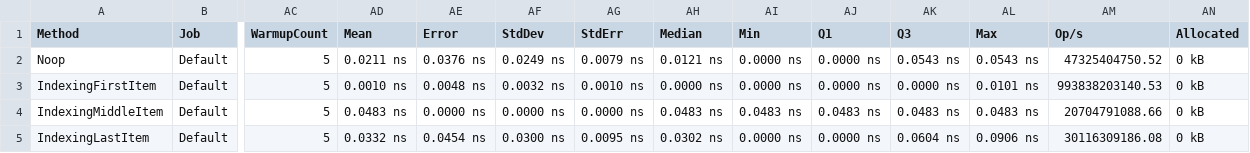
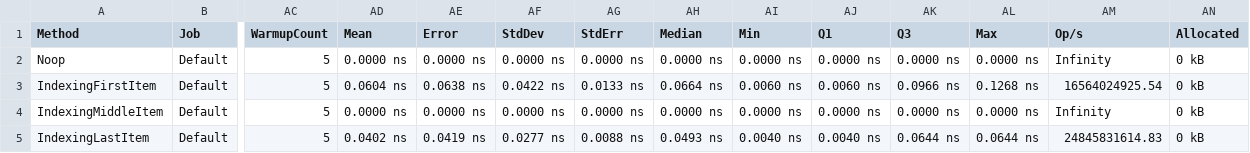
Before and after one commit to fedjabosnic/hotfix, a CSV file: .bench/Basic-report.csv, drawn as a sheet; only a part is shown, gaps mark what is left out; the diff names each change by its address in the sheet, - before the commit and + after, or states it on an @@ line.

```diff
--- a/.bench/Basic-report.csv
+++ b/.bench/Basic-report.csv
-AD2 (Mean): 0.0211 ns
+AD2 (Mean): 0.0000 ns
-AE2 (Error): 0.0376 ns
+AE2 (Error): 0.0000 ns
-AF2 (StdDev): 0.0249 ns
+AF2 (StdDev): 0.0000 ns
-AG2 (StdErr): 0.0079 ns
+AG2 (StdErr): 0.0000 ns
-AH2 (Median): 0.0121 ns
+AH2 (Median): 0.0000 ns
-AK2 (Q3): 0.0543 ns
+AK2 (Q3): 0.0000 ns
-AL2 (Max): 0.0543 ns
+AL2 (Max): 0.0000 ns
-AM2 (Op/s): 47325404750.52
+AM2 (Op/s): Infinity
-AD3 (Mean): 0.0010 ns
+AD3 (Mean): 0.0604 ns
-AE3 (Error): 0.0048 ns
+AE3 (Error): 0.0638 ns
-AF3 (StdDev): 0.0032 ns
+AF3 (StdDev): 0.0422 ns
-AG3 (StdErr): 0.0010 ns
+AG3 (StdErr): 0.0133 ns
-AH3 (Median): 0.0000 ns
+AH3 (Median): 0.0664 ns
-AI3 (Min): 0.0000 ns
+AI3 (Min): 0.0060 ns
-AJ3 (Q1): 0.0000 ns
+AJ3 (Q1): 0.0060 ns
-AK3 (Q3): 0.0000 ns
+AK3 (Q3): 0.0966 ns
-AL3 (Max): 0.0101 ns
+AL3 (Max): 0.1268 ns
-AM3 (Op/s): 993838203140.53
+AM3 (Op/s): 16564024925.54
-AD4 (Mean): 0.0483 ns
+AD4 (Mean): 0.0000 ns
-AH4 (Median): 0.0483 ns
+AH4 (Median): 0.0000 ns
-AI4 (Min): 0.0483 ns
+AI4 (Min): 0.0000 ns
-AJ4 (Q1): 0.0483 ns
+AJ4 (Q1): 0.0000 ns
-AK4 (Q3): 0.0483 ns
+AK4 (Q3): 0.0000 ns
-AL4 (Max): 0.0483 ns
+AL4 (Max): 0.0000 ns
-AM4 (Op/s): 20704791088.66
+AM4 (Op/s): Infinity
-AD5 (Mean): 0.0332 ns
+AD5 (Mean): 0.0402 ns
-AE5 (Error): 0.0454 ns
+AE5 (Error): 0.0419 ns
-AF5 (StdDev): 0.0300 ns
+AF5 (StdDev): 0.0277 ns
-AG5 (StdErr): 0.0095 ns
+AG5 (StdErr): 0.0088 ns
-AH5 (Median): 0.0302 ns
+AH5 (Median): 0.0493 ns
-AI5 (Min): 0.0000 ns
+AI5 (Min): 0.0040 ns
-AJ5 (Q1): 0.0000 ns
+AJ5 (Q1): 0.0040 ns
-AK5 (Q3): 0.0604 ns
+AK5 (Q3): 0.0644 ns
-AL5 (Max): 0.0906 ns
+AL5 (Max): 0.0644 ns
-AM5 (Op/s): 30116309186.08
+AM5 (Op/s): 24845831614.83
```
Also changed, not shown: .bench/Messages-report.csv, 13 other files.
